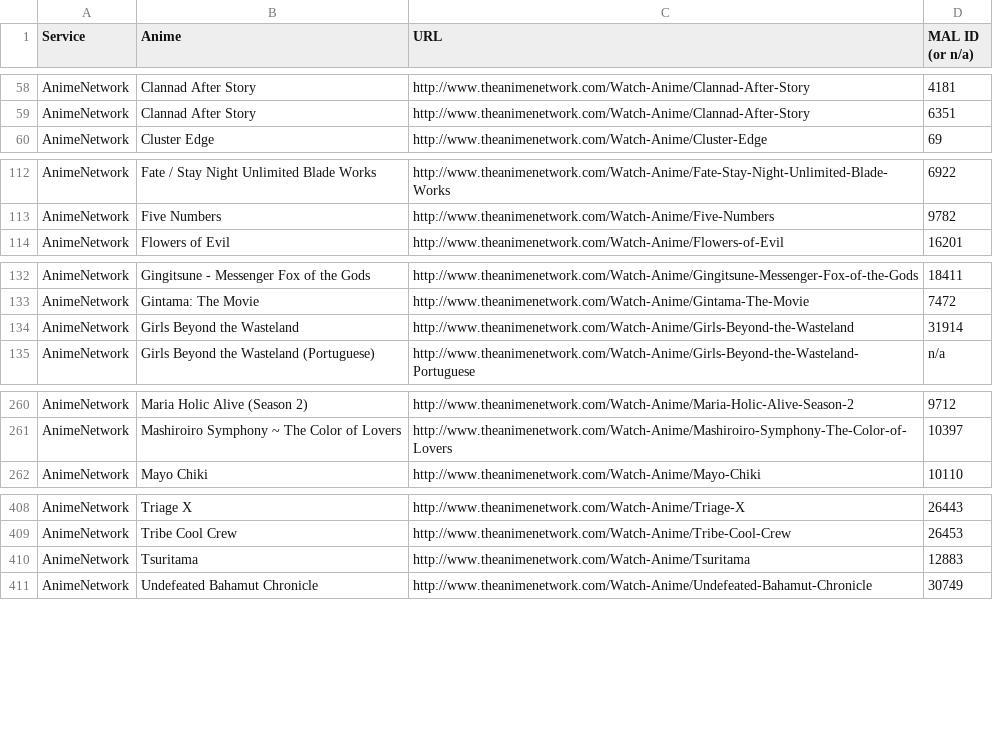
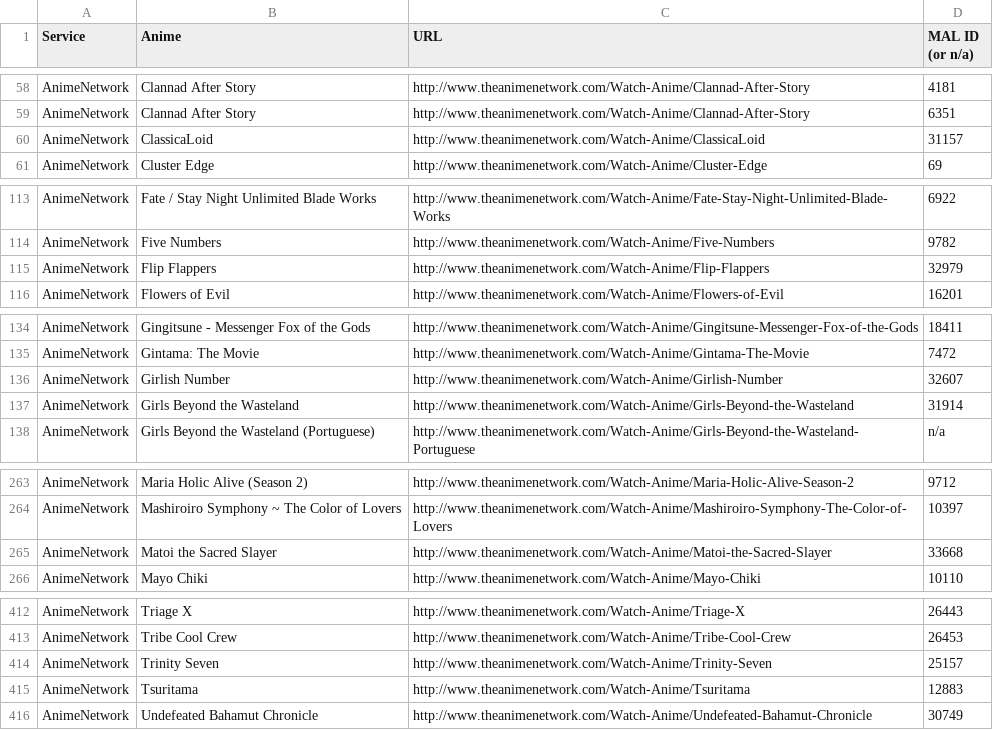
Before and after one commit to LHCGreg/animerecs, a CSV file: AnimeRecs.UpdateStreams/streaming_name_mapping.csv, drawn as a sheet; only a part is shown, gaps mark what is left out; the diff covers the shown part only.

Commit message:
Stream update.

```diff
--- a/AnimeRecs.UpdateStreams/streaming_name_mapping.csv
+++ b/AnimeRecs.UpdateStreams/streaming_name_mapping.csv
@@ -59,2 +59,3 @@ Service,Anime,URL,MAL ID (or n/a)
 "AnimeNetwork","Clannad After Story","http://www.theanimenetwork.com/Watch-Anime/Clannad-After-Story",6351
+"AnimeNetwork","ClassicaLoid","http://www.theanimenetwork.com/Watch-Anime/ClassicaLoid",31157
 "AnimeNetwork","Cluster Edge","http://www.theanimenetwork.com/Watch-Anime/Cluster-Edge",69
@@ -113,2 +114,3 @@ Service,Anime,URL,MAL ID (or n/a)
 "AnimeNetwork","Five Numbers","http://www.theanimenetwork.com/Watch-Anime/Five-Numbers",9782
+"AnimeNetwork","Flip Flappers","http://www.theanimenetwork.com/Watch-Anime/Flip-Flappers",32979
 "AnimeNetwork","Flowers of Evil","http://www.theanimenetwork.com/Watch-Anime/Flowers-of-Evil",16201
@@ -133,2 +135,3 @@ Service,Anime,URL,MAL ID (or n/a)
 "AnimeNetwork","Gintama: The Movie","http://www.theanimenetwork.com/Watch-Anime/Gintama-The-Movie",7472
+"AnimeNetwork","Girlish Number","http://www.theanimenetwork.com/Watch-Anime/Girlish-Number",32607
 "AnimeNetwork","Girls Beyond the Wasteland","http://www.theanimenetwork.com/Watch-Anime/Girls-Beyond-the-Wasteland",31914
@@ -261,2 +264,3 @@ Service,Anime,URL,MAL ID (or n/a)
 "AnimeNetwork","Mashiroiro Symphony ~ The Color of Lovers","http://www.theanimenetwork.com/Watch-Anime/Mashiroiro-Symphony-The-Color-of-Lovers",10397
+"AnimeNetwork","Matoi the Sacred Slayer","http://www.theanimenetwork.com/Watch-Anime/Matoi-the-Sacred-Slayer",33668
 "AnimeNetwork","Mayo Chiki","http://www.theanimenetwork.com/Watch-Anime/Mayo-Chiki",10110
@@ -409,2 +413,3 @@ Service,Anime,URL,MAL ID (or n/a)
 "AnimeNetwork","Tribe Cool Crew","http://www.theanimenetwork.com/Watch-Anime/Tribe-Cool-Crew",26453
+"AnimeNetwork","Trinity Seven","http://www.theanimenetwork.com/Watch-Anime/Trinity-Seven",25157
 "AnimeNetwork","Tsuritama","http://www.theanimenetwork.com/Watch-Anime/Tsuritama",12883
```
Also changed, not shown: 9 added rows and 3 removed rows elsewhere in this file, 1 other file.
